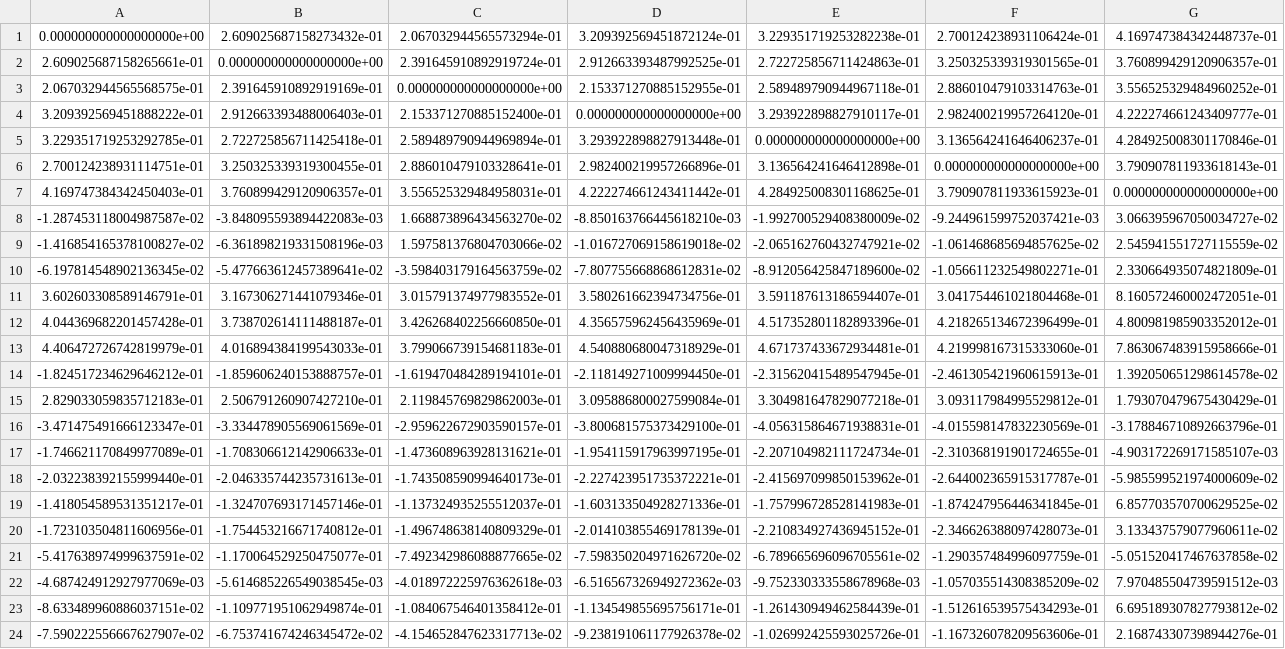
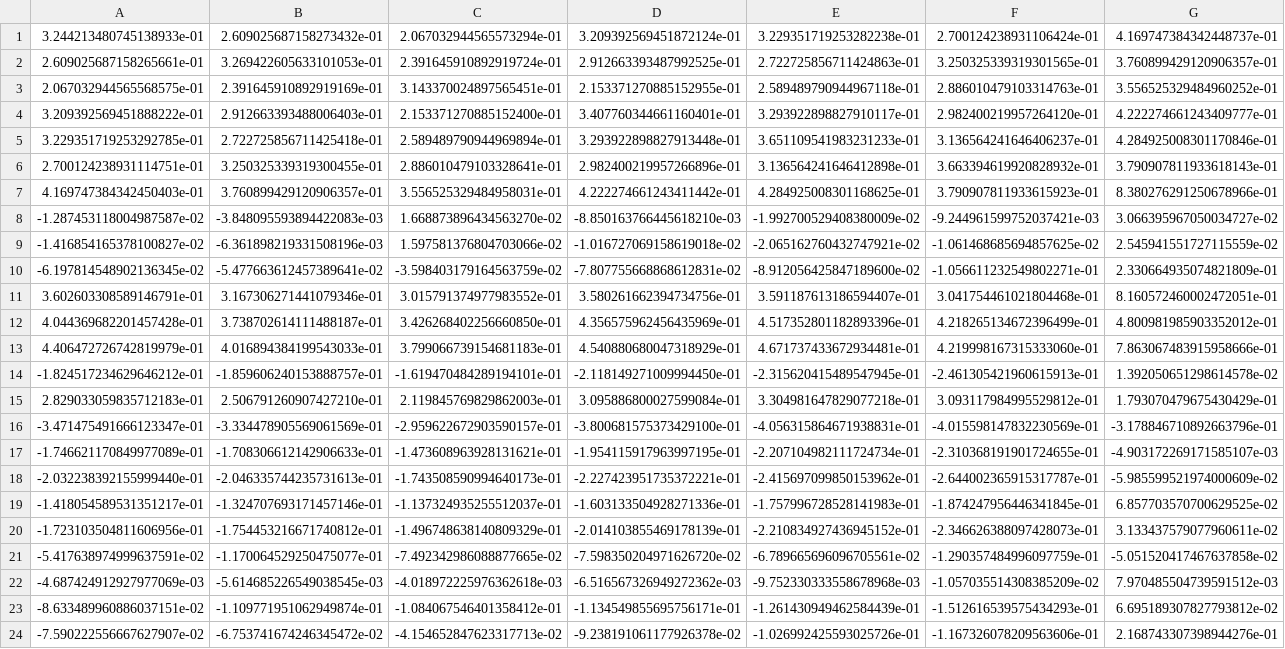
Before and after one commit to mesegur1/bar_crawl_data, a CSV file: data/corr.csv, drawn as a sheet; only a part is shown; the diff covers the shown part only; the diff names each change by its address in the sheet, - before the commit and + after, or states it on an @@ line.

```diff
--- a/data/corr.csv
+++ b/data/corr.csv
-A1: 0.000000000000000000e+00
+A1: 3.244213480745138933e-01
-B2: 0.000000000000000000e+00
+B2: 3.269422605633101053e-01
-C3: 0.000000000000000000e+00
+C3: 3.143370024897565451e-01
-D4: 0.000000000000000000e+00
+D4: 3.407760344661160401e-01
-E5: 0.000000000000000000e+00
+E5: 3.651109541983231233e-01
-F6: 0.000000000000000000e+00
+F6: 3.663394619920828932e-01
-G7: 0.000000000000000000e+00
+G7: 8.380276291250678966e-01
```
Also changed, not shown: 17 edited cells elsewhere in this file, data/mfcc_corr.csv, 2 other files.
